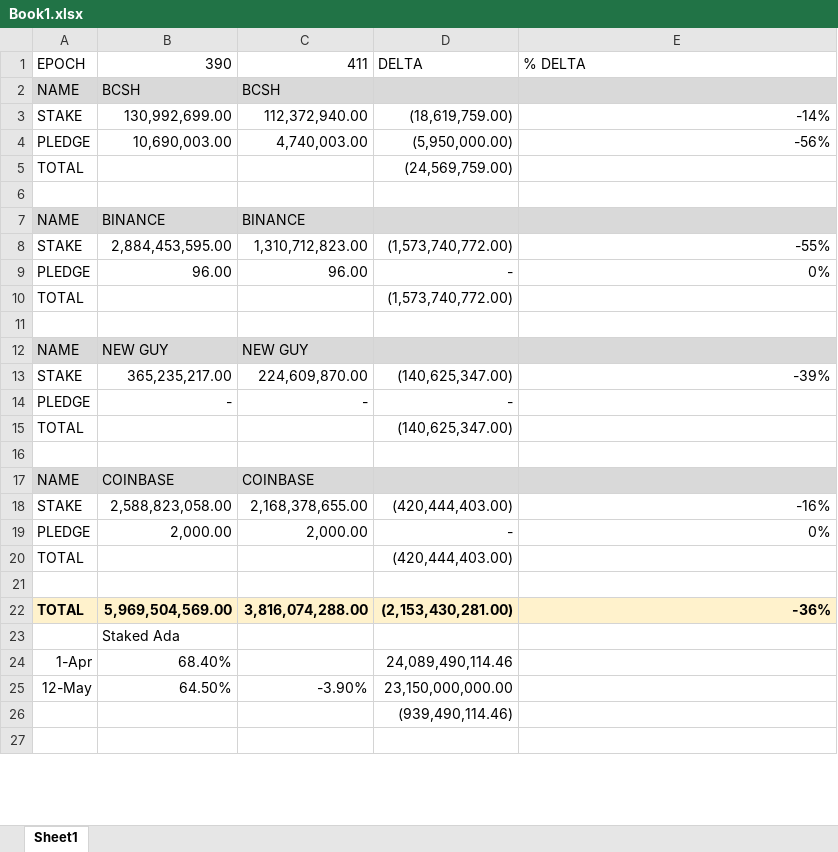
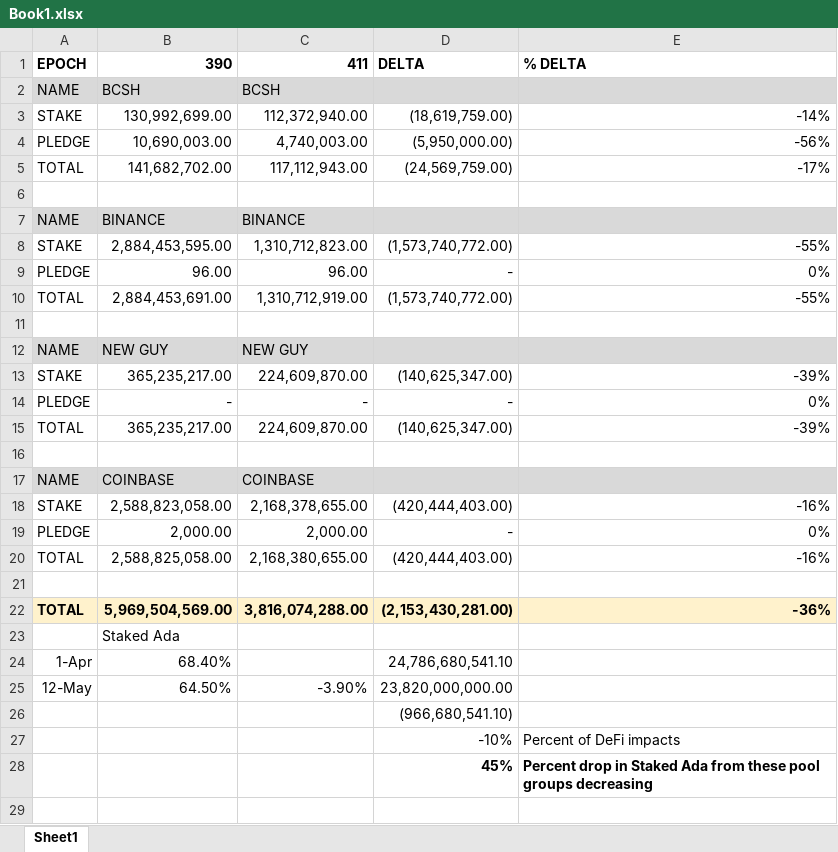
Before and after one commit to Balance-Analytics-io/BALANCE_Media_Preview, an Excel workbook: posts/pool-landscape-report-may-2023-week-2/data/Book1.xlsx, sheet Sheet1, drawn as a sheet; only a part is shown; values as stored, in another font and other column widths than the file's, no borders; the diff covers the shown part only; the diff names each change by its address in the sheet, - before the commit and + after, or states it on an @@ line.

```diff
--- a/posts/pool-landscape-report-may-2023-week-2/data/Book1.xlsx (sheet Sheet1)
+++ b/posts/pool-landscape-report-may-2023-week-2/data/Book1.xlsx (sheet Sheet1)
-A1:E1 bold: off
+A1:E1 bold: on
-B5: (empty)
+B5: 141,682,702.00
-C5: (empty)
+C5: 117,112,943.00
-E5: (empty)
+E5: -17%
-B10: (empty)
+B10: 2,884,453,691.00
-C10: (empty)
+C10: 1,310,712,919.00
-E10: (empty)
+E10: -55%
-E14: (empty)
+E14: 0%
-B15: (empty)
+B15: 365,235,217.00
-C15: (empty)
+C15: 224,609,870.00
-E15: (empty)
+E15: -39%
-B20: (empty)
+B20: 2,588,825,058.00
-C20: (empty)
+C20: 2,168,380,655.00
-E20: (empty)
+E20: -16%
-D24: 24,089,490,114.46
+D24: 24,786,680,541.10
-D25: 23,150,000,000.00
+D25: 23,820,000,000.00
-D26: (939,490,114.46)
+D26: (966,680,541.10)
+row 27:  |  |  | -10% | Percent of DeFi impacts
+row 28:  |  |  | 45% | Percent drop in Staked Ada from these pool groups decreasing
```
Also changed, not shown: 4 added rows and 1 removed row elsewhere in this sheet, 1 other file.
